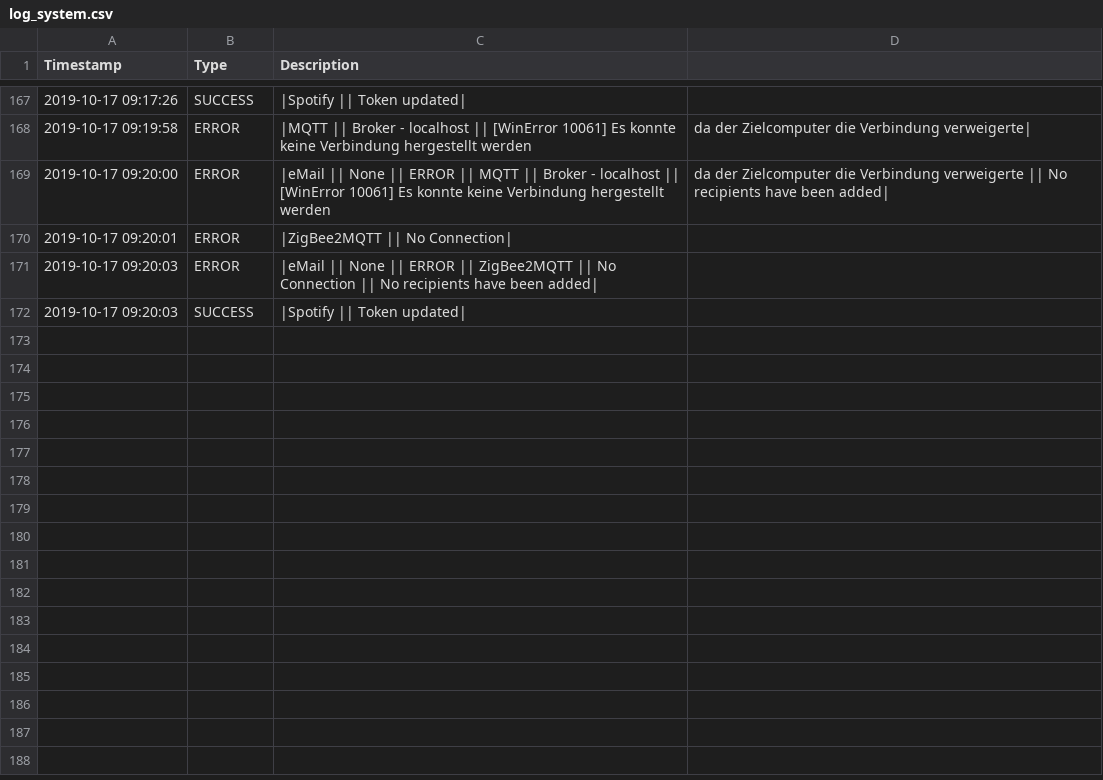
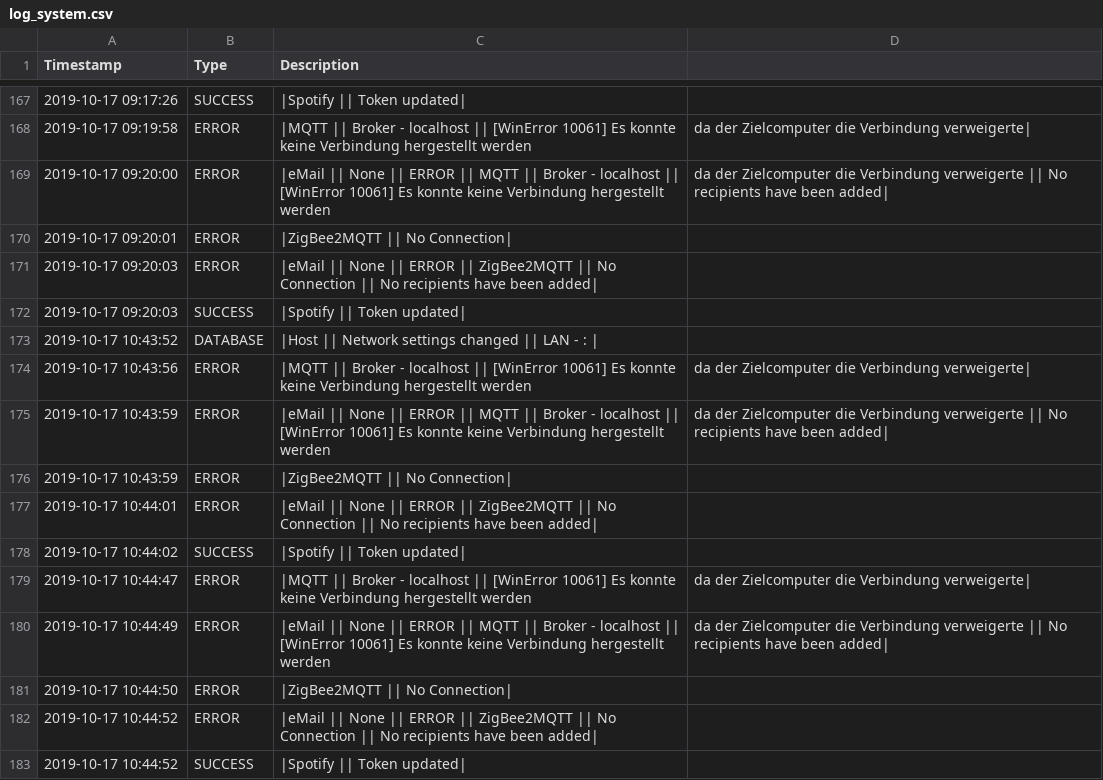
Before and after one commit to stanman71/Priscilla, a CSV file: data/logs/log_system.csv, drawn as a sheet; only a part is shown, gaps mark what is left out; the diff names each change by its address in the sheet, - before the commit and + after, or states it on an @@ line.

```diff
--- a/data/logs/log_system.csv
+++ b/data/logs/log_system.csv
+row 173: 2019-10-17 10:43:52 | DATABASE | |Host || Network settings changed || LAN - :
+row 174: 2019-10-17 10:43:56 | ERROR | |MQTT || Broker - localhost || [WinError 10061] Es konnte keine Verbindung hergestellt werden | da der Zielcomputer die Verbindung verweigerte
+row 175: 2019-10-17 10:43:59 | ERROR | |eMail || None || ERROR || MQTT || Broker - localhost || [WinError 10061] Es konnte keine Verbindung hergestellt werden | da der Zielcomputer die Verbindung verweigerte || No recipients have been added
+row 176: 2019-10-17 10:43:59 | ERROR | |ZigBee2MQTT || No Connection
+row 177: 2019-10-17 10:44:01 | ERROR | |eMail || None || ERROR || ZigBee2MQTT || No Connection || No recipients have been added
+row 178: 2019-10-17 10:44:02 | SUCCESS | |Spotify || Token updated
+row 179: 2019-10-17 10:44:47 | ERROR | |MQTT || Broker - localhost || [WinError 10061] Es konnte keine Verbindung hergestellt werden | da der Zielcomputer die Verbindung verweigerte
+row 180: 2019-10-17 10:44:49 | ERROR | |eMail || None || ERROR || MQTT || Broker - localhost || [WinError 10061] Es konnte keine Verbindung hergestellt werden | da der Zielcomputer die Verbindung verweigerte || No recipients have been added
+row 181: 2019-10-17 10:44:50 | ERROR | |ZigBee2MQTT || No Connection
+row 182: 2019-10-17 10:44:52 | ERROR | |eMail || None || ERROR || ZigBee2MQTT || No Connection || No recipients have been added
+row 183: 2019-10-17 10:44:52 | SUCCESS | |Spotify || Token updated
```
Also changed, not shown: 5 other files.
